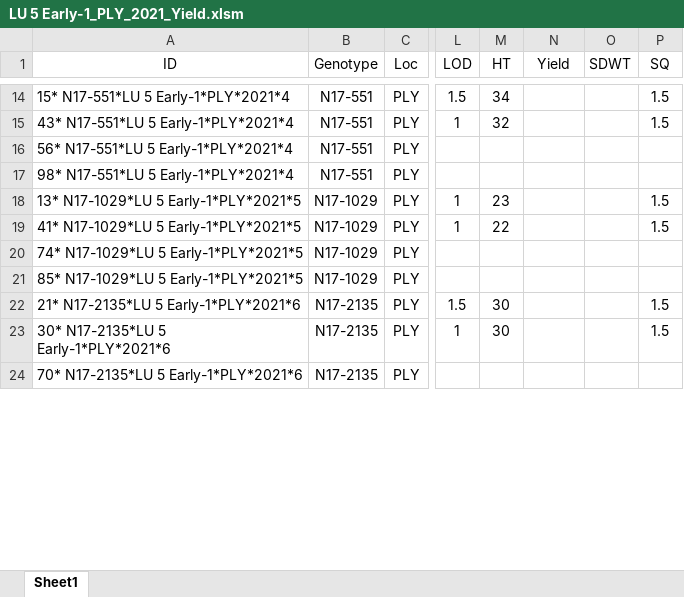
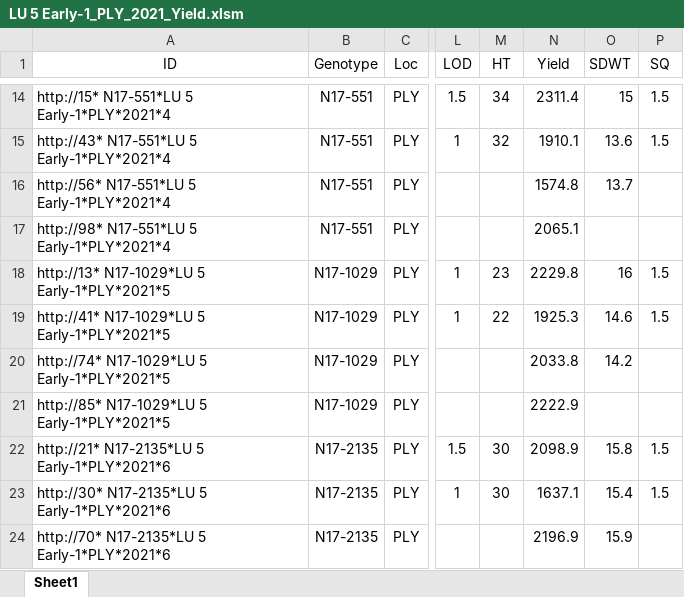
Before and after one commit to jhgille2/SeedProcessing2021, an Excel workbook: data/yield/LU 5 Early-1_PLY_2021_Yield.xlsm, sheet Sheet1, drawn as a sheet; only a part is shown, gaps mark what is left out; values as stored, in another font and other column widths than the file's, no borders; charts and pictures not drawn; the diff covers the shown part only; the diff names each change by its address in the sheet, - before the commit and + after, or states it on an @@ line.

```diff
--- a/data/yield/LU 5 Early-1_PLY_2021_Yield.xlsm (sheet Sheet1)
+++ b/data/yield/LU 5 Early-1_PLY_2021_Yield.xlsm (sheet Sheet1)
-A14 (ID): 15* N17-551*LU 5 Early-1*PLY*2021*4
+A14 (ID): http://15* N17-551*LU 5 Early-1*PLY*2021*4
-N14 (Yield): (empty)
+N14 (Yield): 2311.4
-O14 (SDWT): (empty)
+O14 (SDWT): 15
-A15 (ID): 43* N17-551*LU 5 Early-1*PLY*2021*4
+A15 (ID): http://43* N17-551*LU 5 Early-1*PLY*2021*4
-N15 (Yield): (empty)
+N15 (Yield): 1910.1
-O15 (SDWT): (empty)
+O15 (SDWT): 13.6
-A16 (ID): 56* N17-551*LU 5 Early-1*PLY*2021*4
+A16 (ID): http://56* N17-551*LU 5 Early-1*PLY*2021*4
-N16 (Yield): (empty)
+N16 (Yield): 1574.8
-O16 (SDWT): (empty)
+O16 (SDWT): 13.7
-A17 (ID): 98* N17-551*LU 5 Early-1*PLY*2021*4
+A17 (ID): http://98* N17-551*LU 5 Early-1*PLY*2021*4
-N17 (Yield): (empty)
+N17 (Yield): 2065.1
-A18 (ID): 13* N17-1029*LU 5 Early-1*PLY*2021*5
+A18 (ID): http://13* N17-1029*LU 5 Early-1*PLY*2021*5
-N18 (Yield): (empty)
+N18 (Yield): 2229.8
-O18 (SDWT): (empty)
+O18 (SDWT): 16
-A19 (ID): 41* N17-1029*LU 5 Early-1*PLY*2021*5
+A19 (ID): http://41* N17-1029*LU 5 Early-1*PLY*2021*5
-N19 (Yield): (empty)
+N19 (Yield): 1925.3
-O19 (SDWT): (empty)
+O19 (SDWT): 14.6
-A20 (ID): 74* N17-1029*LU 5 Early-1*PLY*2021*5
+A20 (ID): http://74* N17-1029*LU 5 Early-1*PLY*2021*5
-N20 (Yield): (empty)
+N20 (Yield): 2033.8
-O20 (SDWT): (empty)
+O20 (SDWT): 14.2
-A21 (ID): 85* N17-1029*LU 5 Early-1*PLY*2021*5
+A21 (ID): http://85* N17-1029*LU 5 Early-1*PLY*2021*5
-N21 (Yield): (empty)
+N21 (Yield): 2222.9
-A22 (ID): 21* N17-2135*LU 5 Early-1*PLY*2021*6
+A22 (ID): http://21* N17-2135*LU 5 Early-1*PLY*2021*6
-N22 (Yield): (empty)
+N22 (Yield): 2098.9
-O22 (SDWT): (empty)
+O22 (SDWT): 15.8
-A23 (ID): 30* N17-2135*LU 5 Early-1*PLY*2021*6
+A23 (ID): http://30* N17-2135*LU 5 Early-1*PLY*2021*6
-N23 (Yield): (empty)
+N23 (Yield): 1637.1
-O23 (SDWT): (empty)
+O23 (SDWT): 15.4
-A24 (ID): 70* N17-2135*LU 5 Early-1*PLY*2021*6
+A24 (ID): http://70* N17-2135*LU 5 Early-1*PLY*2021*6
-N24 (Yield): (empty)
+N24 (Yield): 2196.9
-O24 (SDWT): (empty)
+O24 (SDWT): 15.9
```
Also changed, not shown: 244 edited cells elsewhere in this sheet, charts or pictures, exports/yield_files/LU 5 Late-1.xlsx, exports/yield_files/LU 5 Late-2.xlsx, 55 other files.
